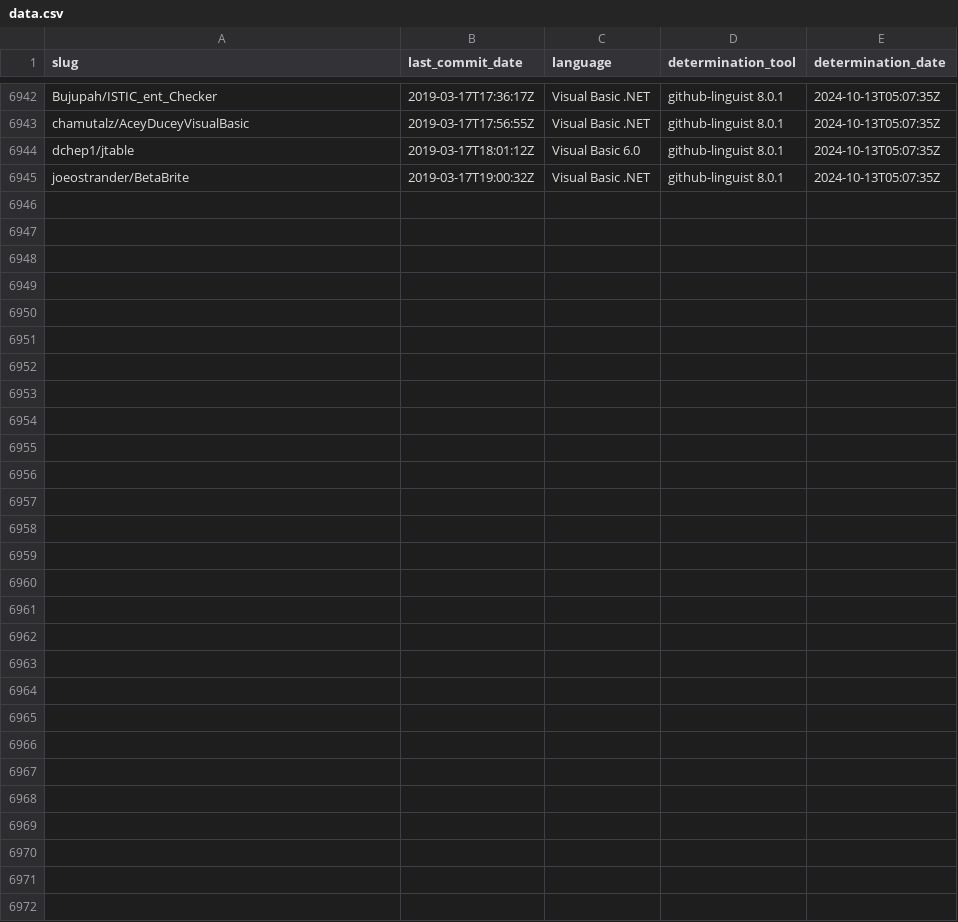
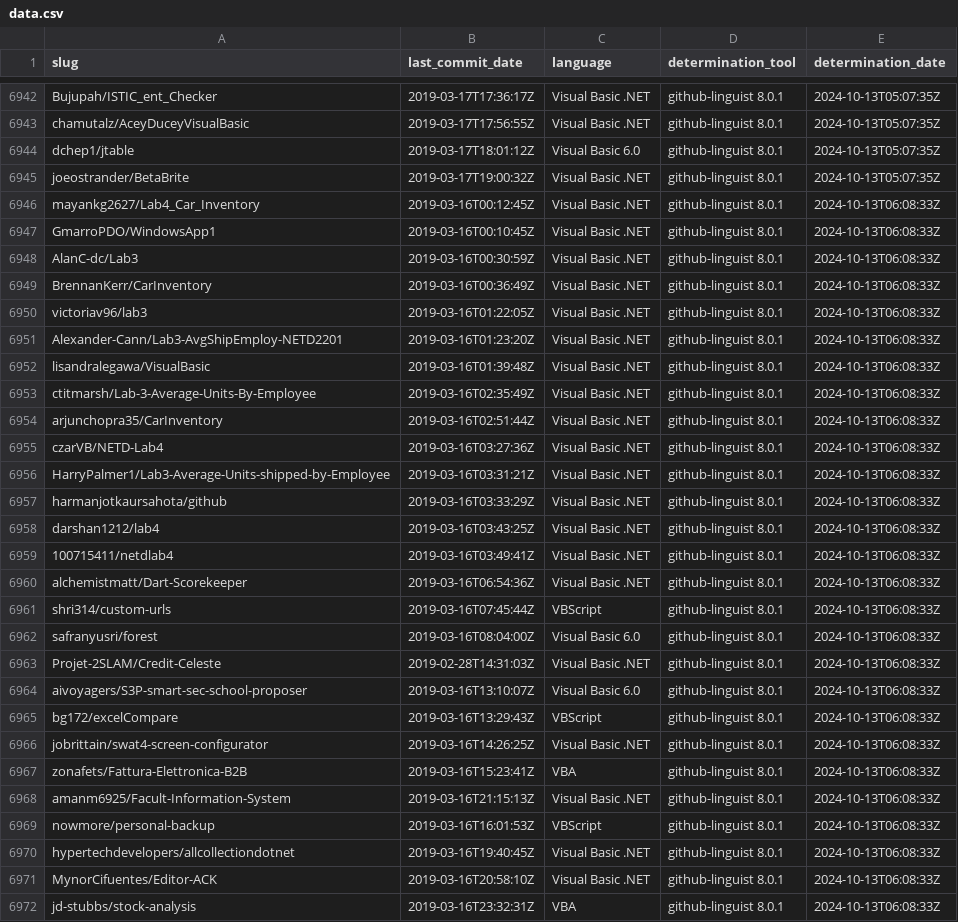
Before and after one commit to DecimalTurn/Visual-Basic-Data, a CSV file: data/data.csv, drawn as a sheet; only a part is shown, gaps mark what is left out.

```diff
--- a/data/data.csv
+++ b/data/data.csv
@@ -6945 +6945,28 @@ dchep1/jtable,2019-03-17T18:01:12Z,Visual Basic 6.0,github-linguist 8.0.1,2024-1
 joeostrander/BetaBrite,2019-03-17T19:00:32Z,Visual Basic .NET,github-linguist 8.0.1,2024-10-13T05:07:35Z
+mayankg2627/Lab4_Car_Inventory,2019-03-16T00:12:45Z,Visual Basic .NET,github-linguist 8.0.1,2024-10-13T06:08:33Z
+GmarroPDO/WindowsApp1,2019-03-16T00:10:45Z,Visual Basic .NET,github-linguist 8.0.1,2024-10-13T06:08:33Z
+AlanC-dc/Lab3,2019-03-16T00:30:59Z,Visual Basic .NET,github-linguist 8.0.1,2024-10-13T06:08:33Z
+BrennanKerr/CarInventory,2019-03-16T00:36:49Z,Visual Basic .NET,github-linguist 8.0.1,2024-10-13T06:08:33Z
+victoriav96/lab3,2019-03-16T01:22:05Z,Visual Basic .NET,github-linguist 8.0.1,2024-10-13T06:08:33Z
+Alexander-Cann/Lab3-AvgShipEmploy-NETD2201,2019-03-16T01:23:20Z,Visual Basic .NET,github-linguist 8.0.1,2024-10-13T06:08:33Z
+lisandralegawa/VisualBasic,2019-03-16T01:39:48Z,Visual Basic .NET,github-linguist 8.0.1,2024-10-13T06:08:33Z
+ctitmarsh/Lab-3-Average-Units-By-Employee,2019-03-16T02:35:49Z,Visual Basic .NET,github-linguist 8.0.1,2024-10-13T06:08:33Z
+arjunchopra35/CarInventory,2019-03-16T02:51:44Z,Visual Basic .NET,github-linguist 8.0.1,2024-10-13T06:08:33Z
+czarVB/NETD-Lab4,2019-03-16T03:27:36Z,Visual Basic .NET,github-linguist 8.0.1,2024-10-13T06:08:33Z
+HarryPalmer1/Lab3-Average-Units-shipped-by-Employee,2019-03-16T03:31:21Z,Visual Basic .NET,github-linguist 8.0.1,2024-10-13T06:08:33Z
+harmanjotkaursahota/github,2019-03-16T03:33:29Z,Visual Basic .NET,github-linguist 8.0.1,2024-10-13T06:08:33Z
+darshan1212/lab4,2019-03-16T03:43:25Z,Visual Basic .NET,github-linguist 8.0.1,2024-10-13T06:08:33Z
+100715411/netdlab4,2019-03-16T03:49:41Z,Visual Basic .NET,github-linguist 8.0.1,2024-10-13T06:08:33Z
+alchemistmatt/Dart-Scorekeeper,2019-03-16T06:54:36Z,Visual Basic .NET,github-linguist 8.0.1,2024-10-13T06:08:33Z
+shri314/custom-urls,2019-03-16T07:45:44Z,VBScript,github-linguist 8.0.1,2024-10-13T06:08:33Z
+safranyusri/forest,2019-03-16T08:04:00Z,Visual Basic 6.0,github-linguist 8.0.1,2024-10-13T06:08:33Z
+Projet-2SLAM/Credit-Celeste,2019-02-28T14:31:03Z,Visual Basic .NET,github-linguist 8.0.1,2024-10-13T06:08:33Z
+aivoyagers/S3P-smart-sec-school-proposer,2019-03-16T13:10:07Z,Visual Basic 6.0,github-linguist 8.0.1,2024-10-13T06:08:33Z
+bg172/excelCompare,2019-03-16T13:29:43Z,VBScript,github-linguist 8.0.1,2024-10-13T06:08:33Z
+jobrittain/swat4-screen-configurator,2019-03-16T14:26:25Z,Visual Basic .NET,github-linguist 8.0.1,2024-10-13T06:08:33Z
+zonafets/Fattura-Elettronica-B2B,2019-03-16T15:23:41Z,VBA,github-linguist 8.0.1,2024-10-13T06:08:33Z
+amanm6925/Facult-Information-System,2019-03-16T21:15:13Z,Visual Basic .NET,github-linguist 8.0.1,2024-10-13T06:08:33Z
+nowmore/personal-backup,2019-03-16T16:01:53Z,VBScript,github-linguist 8.0.1,2024-10-13T06:08:33Z
+hypertechdevelopers/allcollectiondotnet,2019-03-16T19:40:45Z,Visual Basic .NET,github-linguist 8.0.1,2024-10-13T06:08:33Z
+MynorCifuentes/Editor-ACK,2019-03-16T20:58:10Z,Visual Basic .NET,github-linguist 8.0.1,2024-10-13T06:08:33Z
+jd-stubbs/stock-analysis,2019-03-16T23:32:31Z,VBA,github-linguist 8.0.1,2024-10-13T06:08:33Z
```
Also changed, not shown: 2 other files.
